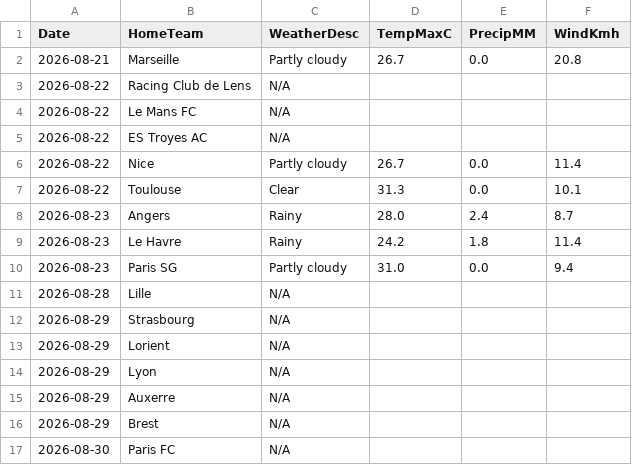
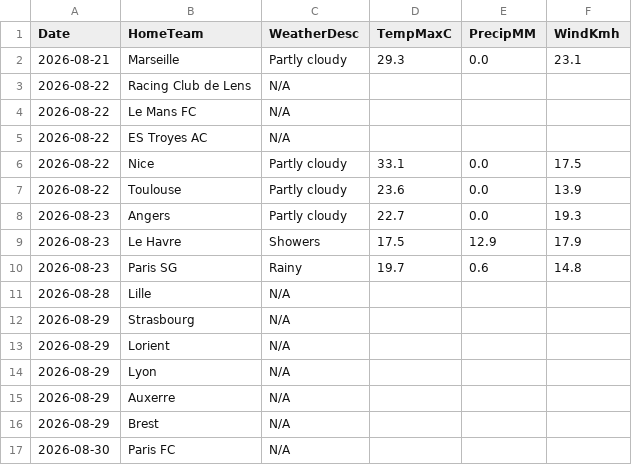
Before and after one commit to gmalbert/ligue-1, a CSV file: data_files/raw/match_weather.csv, drawn as a sheet; only a part is shown.

```diff
--- a/data_files/raw/match_weather.csv
+++ b/data_files/raw/match_weather.csv
@@ -1,3 +1,3 @@
 Date,HomeTeam,WeatherDesc,TempMaxC,PrecipMM,WindKmh
-2026-08-21,Marseille,Partly cloudy,26.7,0.0,20.8
+2026-08-21,Marseille,Partly cloudy,29.3,0.0,23.1
 2026-08-22,Racing Club de Lens,N/A,,,
@@ -5,7 +5,7 @@ Date,HomeTeam,WeatherDesc,TempMaxC,PrecipMM,WindKmh
 2026-08-22,ES Troyes AC,N/A,,,
-2026-08-22,Nice,Partly cloudy,26.7,0.0,11.4
-2026-08-22,Toulouse,Clear,31.3,0.0,10.1
-2026-08-23,Angers,Rainy,28.0,2.4,8.7
-2026-08-23,Le Havre,Rainy,24.2,1.8,11.4
-2026-08-23,Paris SG,Partly cloudy,31.0,0.0,9.4
+2026-08-22,Nice,Partly cloudy,33.1,0.0,17.5
+2026-08-22,Toulouse,Partly cloudy,23.6,0.0,13.9
+2026-08-23,Angers,Partly cloudy,22.7,0.0,19.3
+2026-08-23,Le Havre,Showers,17.5,12.9,17.9
+2026-08-23,Paris SG,Rainy,19.7,0.6,14.8
 2026-08-28,Lille,N/A,,,
```
Also changed, not shown: data_files/model_features/market_features.csv, data_files/predictions_log.csv, 9 other files.
